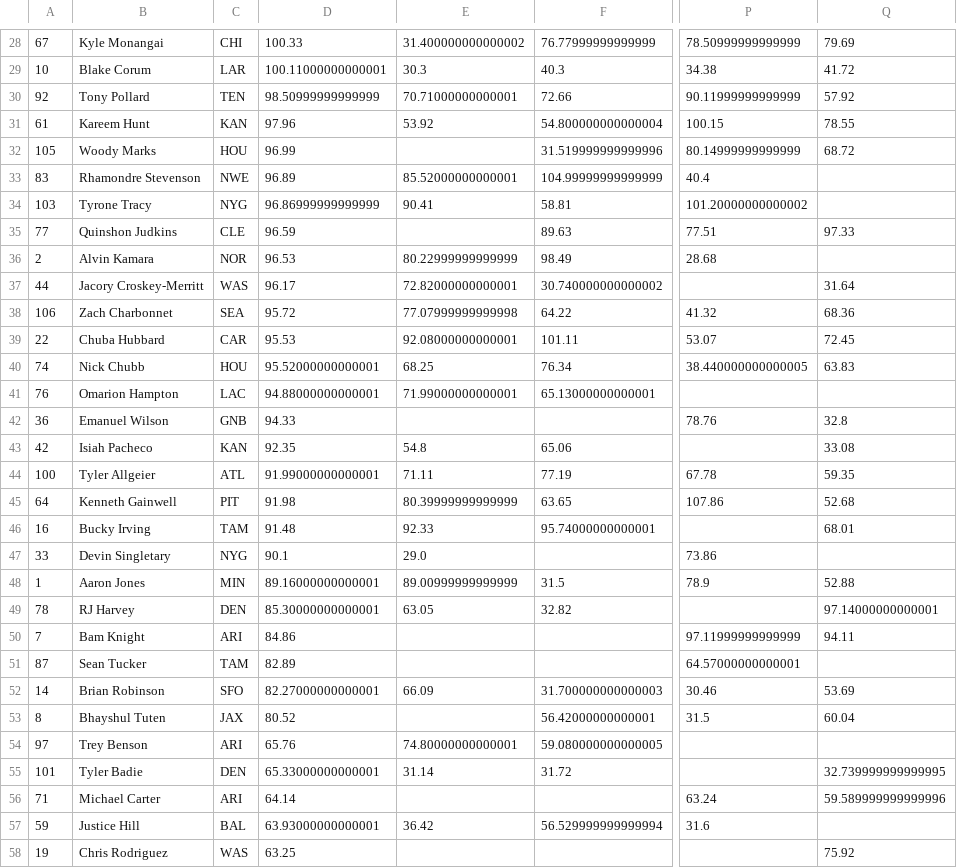
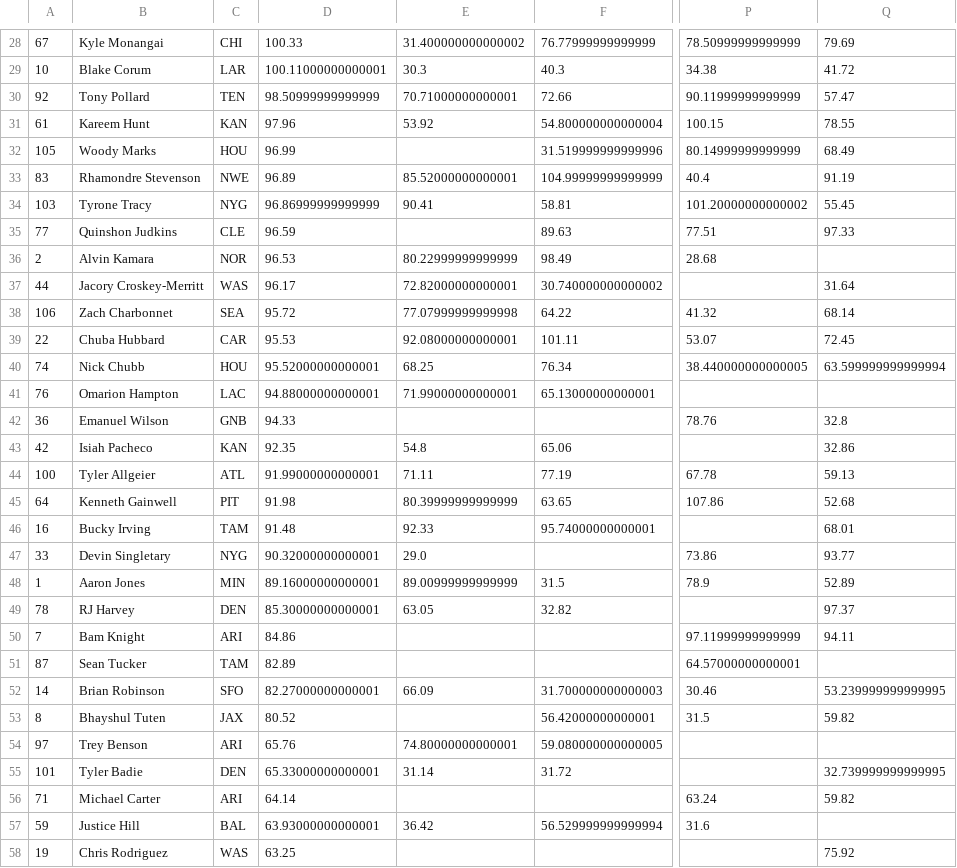
Before and after one commit to JonPGH/nflApp, a CSV file: Data/rb_grades.csv, drawn as a sheet; only a part is shown, gaps mark what is left out; the diff covers the shown part only; the diff names each change by its address in the sheet, - before the commit and + after, or states it on an @@ line.

```diff
--- a/Data/rb_grades.csv
+++ b/Data/rb_grades.csv
-Q30: 57.92
+Q30: 57.47
-Q32: 68.72
+Q32: 68.49
-Q33: (empty)
+Q33: 91.19
-Q34: (empty)
+Q34: 55.45
-Q38: 68.36
+Q38: 68.14
-Q40: 63.83
+Q40: 63.599999999999994
-Q43: 33.08
+Q43: 32.86
-Q44: 59.35
+Q44: 59.13
-D47: 90.1
+D47: 90.32000000000001
-Q47: (empty)
+Q47: 93.77
-Q48: 52.88
+Q48: 52.89
-Q49: 97.14000000000001
+Q49: 97.37
-Q52: 53.69
+Q52: 53.239999999999995
-Q53: 60.04
+Q53: 59.82
-Q56: 59.589999999999996
+Q56: 59.82
```
Also changed, not shown: 24 edited cells elsewhere in this file, Data/te_grades.csv, Data/wr_grades.csv, 2 other files.
